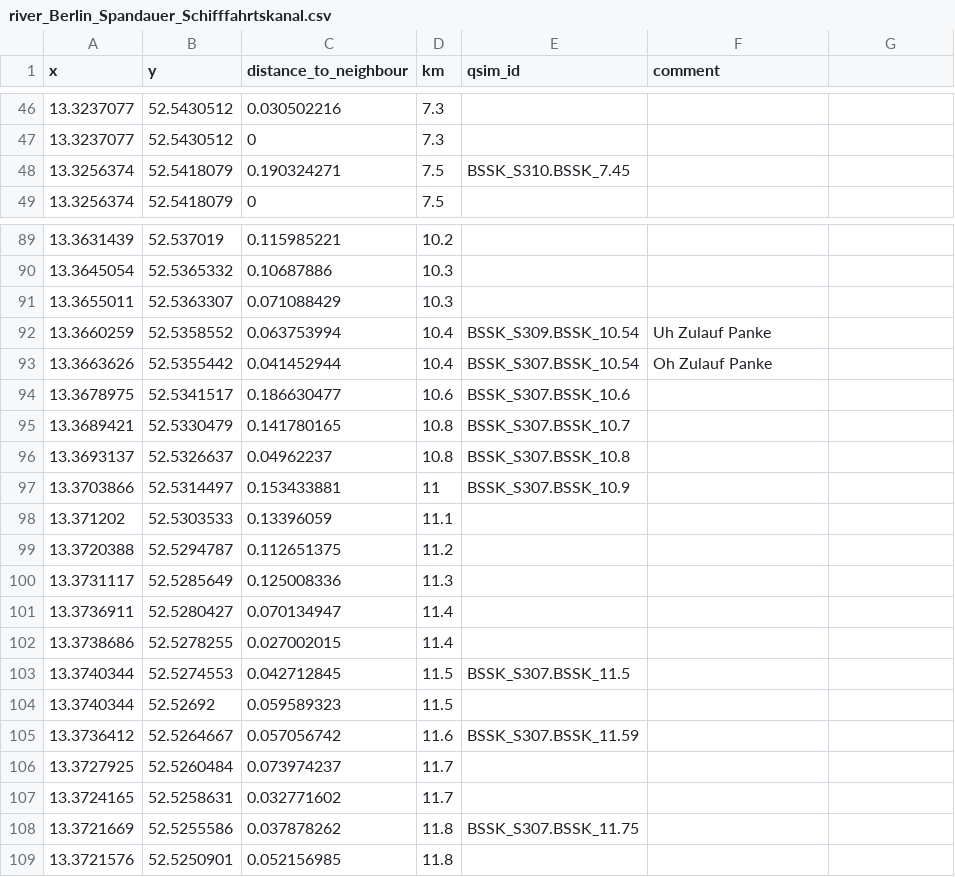
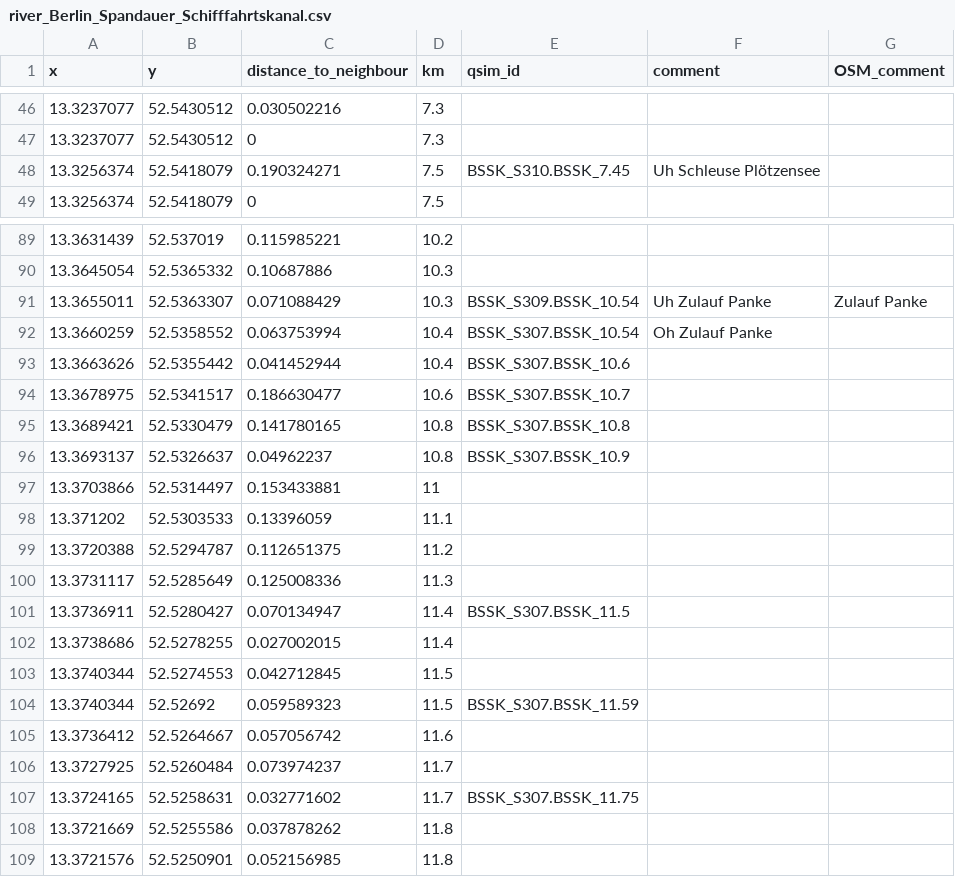
Before and after one commit to KWB-R/kwb.misa, a CSV file: inst/extdata/berlin_rivers/river_Berlin_Spandauer_Schifffahrtskanal.csv, drawn as a sheet; only a part is shown, gaps mark what is left out; the diff covers the shown part only; the diff names each change by its address in the sheet, - before the commit and + after, or states it on an @@ line.

```diff
--- a/inst/extdata/berlin_rivers/river_Berlin_Spandauer_Schifffahrtskanal.csv
+++ b/inst/extdata/berlin_rivers/river_Berlin_Spandauer_Schifffahrtskanal.csv
-G1: (empty)
+G1: OSM_comment
-F48 (comment): (empty)
+F48 (comment): Uh Schleuse Plötzensee
-E91 (qsim_id): (empty)
+E91 (qsim_id): BSSK_S309.BSSK_10.54
-F91 (comment): (empty)
+F91 (comment): Uh Zulauf Panke
-G91 (OSM_comment): (empty)
+G91 (OSM_comment): Zulauf Panke
-E92 (qsim_id): BSSK_S309.BSSK_10.54
+E92 (qsim_id): BSSK_S307.BSSK_10.54
-F92 (comment): Uh Zulauf Panke
+F92 (comment): Oh Zulauf Panke
-E93 (qsim_id): BSSK_S307.BSSK_10.54
+E93 (qsim_id): BSSK_S307.BSSK_10.6
-F93 (comment): Oh Zulauf Panke
+F93 (comment): (empty)
-E94 (qsim_id): BSSK_S307.BSSK_10.6
+E94 (qsim_id): BSSK_S307.BSSK_10.7
-E95 (qsim_id): BSSK_S307.BSSK_10.7
+E95 (qsim_id): BSSK_S307.BSSK_10.8
-E96 (qsim_id): BSSK_S307.BSSK_10.8
+E96 (qsim_id): BSSK_S307.BSSK_10.9
-E97 (qsim_id): BSSK_S307.BSSK_10.9
+E97 (qsim_id): (empty)
-E101 (qsim_id): (empty)
+E101 (qsim_id): BSSK_S307.BSSK_11.5
-E103 (qsim_id): BSSK_S307.BSSK_11.5
+E103 (qsim_id): (empty)
-E104 (qsim_id): (empty)
+E104 (qsim_id): BSSK_S307.BSSK_11.59
-E105 (qsim_id): BSSK_S307.BSSK_11.59
+E105 (qsim_id): (empty)
-E107 (qsim_id): (empty)
+E107 (qsim_id): BSSK_S307.BSSK_11.75
-E108 (qsim_id): BSSK_S307.BSSK_11.75
+E108 (qsim_id): (empty)
```
Also changed, not shown: 20 edited cells elsewhere in this file, inst/extdata/berlin_rivers/river_Spree.csv, inst/extdata/berlin_rivers/river_Westhafenkanal.csv.
